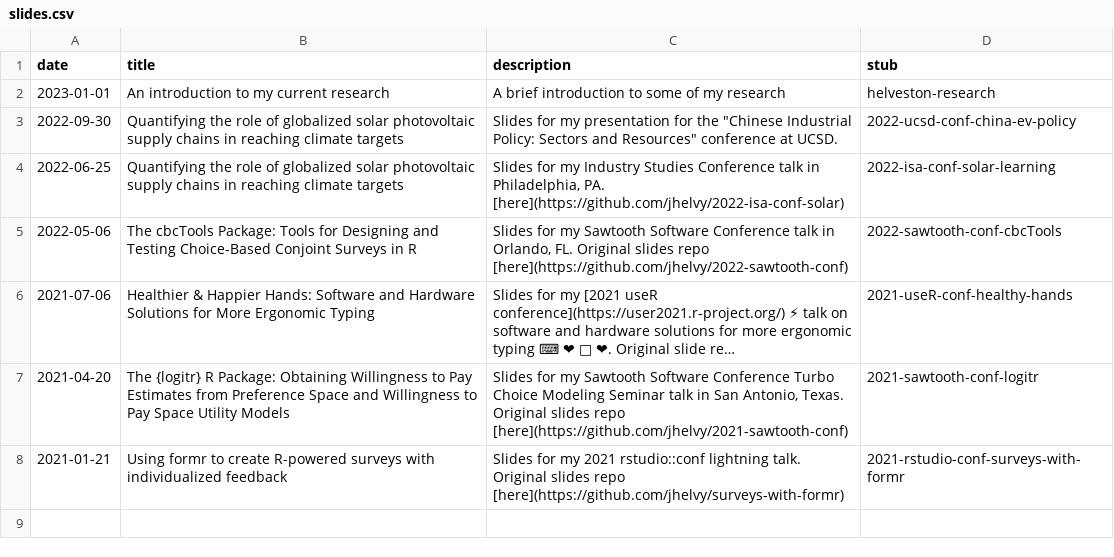
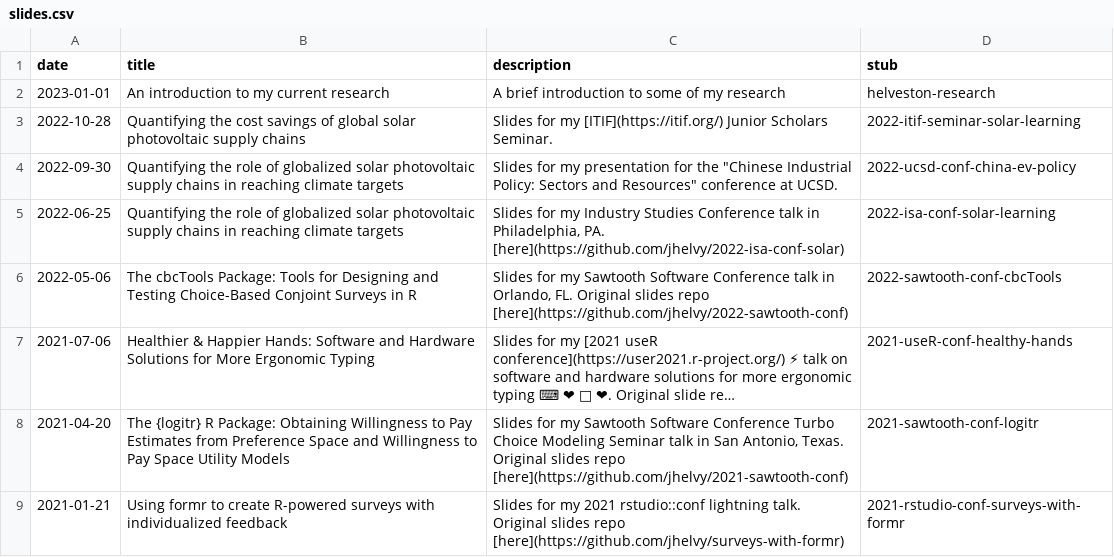
Before and after one commit to jhelvy/slides, a CSV file: slides.csv, drawn as a sheet; long unchanged cells end in ….

Commit message:
added itif slides

```diff
--- a/slides.csv
+++ b/slides.csv
@@ -2,2 +2,3 @@ date,title,description,stub
 2023-01-01,An introduction to my current research,A brief introduction to some of my research,helveston-research
+2022-10-28,Quantifying the cost savings of global solar photovoltaic supply chains,Slides for my [ITIF](https://itif.org/) Junior Scholars Seminar.,2022-itif-seminar-solar-learning
 2022-09-30,Quantifying the role of globalized solar photovoltaic supply chains in reaching climate targets,"Slides for my presentation for the ""Chinese Industrial Policy: Sectors and Resources"" conference at UCSD.",2022-ucsd-conf-china-ev-policy
```
Also changed, not shown: 32 other files.
